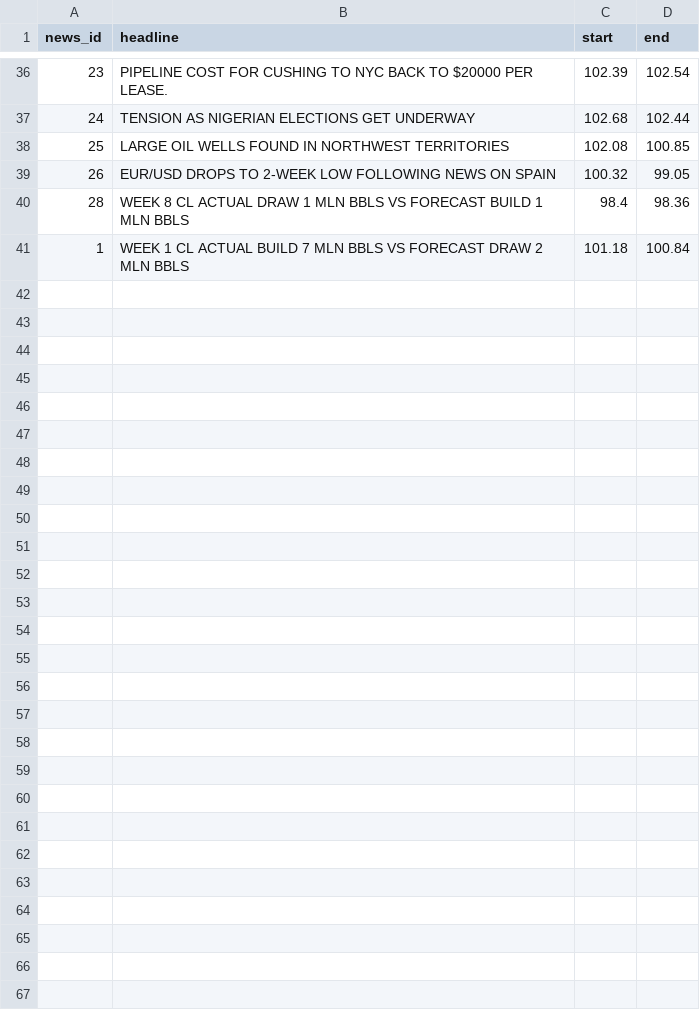
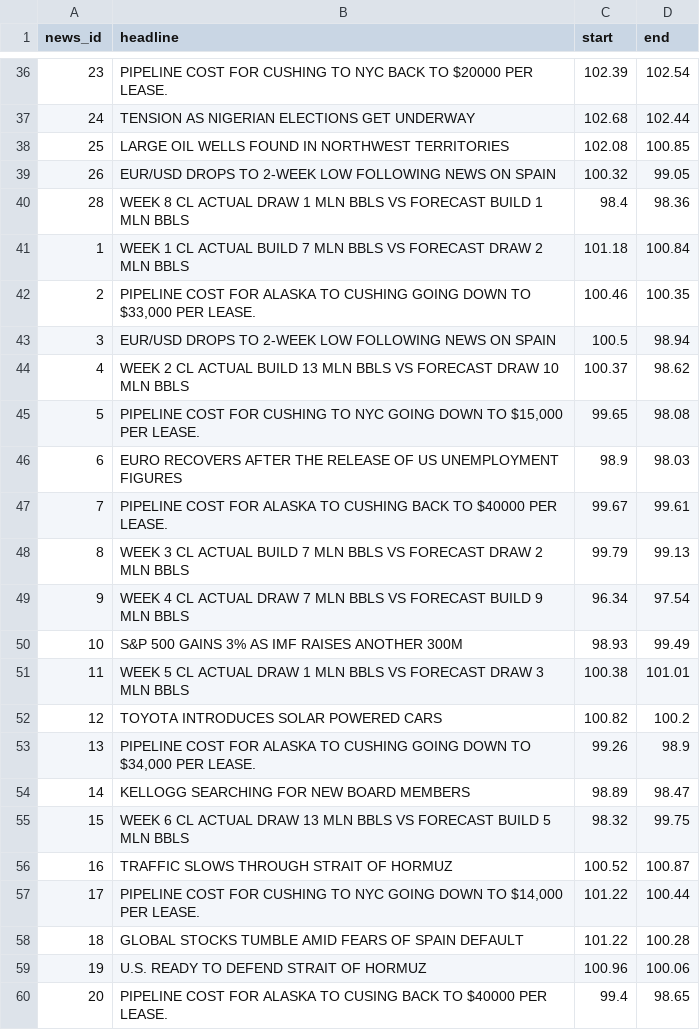
Before and after one commit to SreesanthAdelli/FinTradStrat, a CSV file: news_impact_log.csv, drawn as a sheet; only a part is shown, gaps mark what is left out; the diff covers the shown part only.

Commit message:
Final update, news impact

```diff
--- a/news_impact_log.csv
+++ b/news_impact_log.csv
@@ -41 +41,20 @@ news_id,headline,start,end
 1,WEEK 1 CL ACTUAL BUILD 7 MLN BBLS VS FORECAST DRAW 2 MLN BBLS,101.18,100.84
+2,"PIPELINE COST FOR ALASKA TO CUSHING GOING DOWN TO $33,000 PER LEASE.",100.46,100.35
+3,EUR/USD DROPS TO 2-WEEK LOW FOLLOWING NEWS ON SPAIN,100.5,98.94
+4,WEEK 2 CL ACTUAL BUILD 13 MLN BBLS VS FORECAST DRAW 10 MLN BBLS,100.37,98.62
+5,"PIPELINE COST FOR CUSHING TO NYC GOING DOWN TO $15,000 PER LEASE.",99.65,98.08
+6,EURO RECOVERS AFTER THE RELEASE OF US UNEMPLOYMENT FIGURES,98.9,98.03
+7,PIPELINE COST FOR ALASKA TO CUSHING BACK TO $40000 PER LEASE.,99.67,99.61
+8,WEEK 3 CL ACTUAL BUILD 7 MLN BBLS VS FORECAST DRAW 2 MLN BBLS,99.79,99.13
+9,WEEK 4 CL ACTUAL DRAW 7 MLN BBLS VS FORECAST BUILD 9 MLN BBLS,96.34,97.54
+10,S&P 500 GAINS 3% AS IMF RAISES ANOTHER 300M,98.93,99.49
+11,WEEK 5 CL ACTUAL DRAW 1 MLN BBLS VS FORECAST DRAW 3 MLN BBLS,100.38,101.01
+12,TOYOTA INTRODUCES SOLAR POWERED CARS,100.82,100.2
+13,"PIPELINE COST FOR ALASKA TO CUSHING GOING DOWN TO $34,000 PER LEASE.",99.26,98.9
+14,KELLOGG SEARCHING FOR NEW BOARD MEMBERS,98.89,98.47
+15,WEEK 6 CL ACTUAL DRAW 13 MLN BBLS VS FORECAST BUILD 5 MLN BBLS,98.32,99.75
+16,TRAFFIC SLOWS THROUGH STRAIT OF HORMUZ,100.52,100.87
+17,"PIPELINE COST FOR CUSHING TO NYC GOING DOWN TO $14,000 PER LEASE.",101.22,100.44
+18,GLOBAL STOCKS TUMBLE AMID FEARS OF SPAIN DEFAULT,101.22,100.28
+19,U.S. READY TO DEFEND STRAIT OF HORMUZ,100.96,100.06
+20,PIPELINE COST FOR ALASKA TO CUSING BACK TO $40000 PER LEASE.,99.4,98.65
```
Also changed, not shown: 14 added rows elsewhere in this file.
